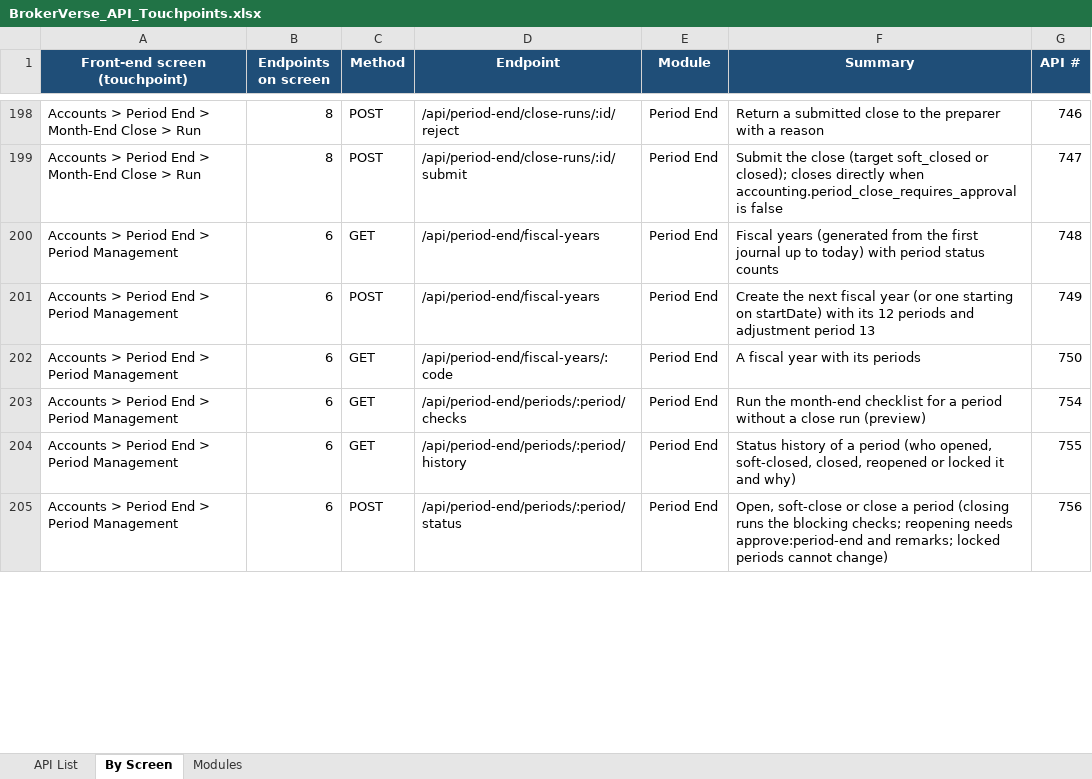
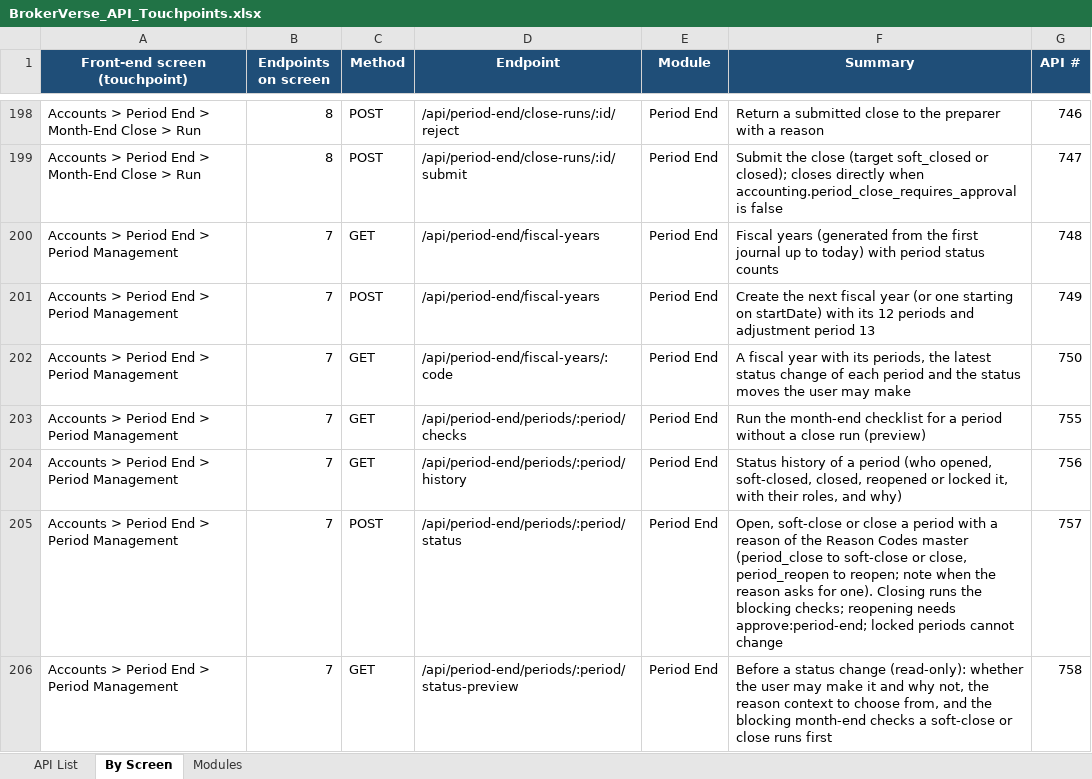
Before and after one commit to IortaTexhNXT-DEV/BDOI-OOTB, an Excel workbook: backend/docs/api/BrokerVerse_API_Touchpoints.xlsx, sheet By Screen, drawn as a sheet; only a part is shown, gaps mark what is left out; values as stored, in another font and other column widths than the file's, no borders; the diff covers the shown part only; the diff names each change by its address in the sheet, - before the commit and + after, or states it on an @@ line.

Commit message:
Describe the period reasons and the opening balance validation
The user manual and its source describe the checks and reason of a
period status change, the disabled Reopen and the Validate step of the
opening balance import. The API documentation and the in-app help are
regenerated.

```diff
--- a/backend/docs/api/BrokerVerse_API_Touchpoints.xlsx (sheet By Screen)
+++ b/backend/docs/api/BrokerVerse_API_Touchpoints.xlsx (sheet By Screen)
-B200:B205 (Endpoints on screen): 6
+B200:B205 (Endpoints on screen): 7
-F202 (Summary): …with its periods
+F202 (Summary): …with its periods, the latest status change of each period and the status moves the user may make
-G203 (API #): 754
+G203 (API #): 755
-F204 (Summary): …or locked it and why)
+F204 (Summary): …or locked it, with their roles, and why)
-G204 (API #): 755
+G204 (API #): 756
-F205 (Summary): …a period (closing runs the blocking checks; reopening needs approve:period-end and remarks; locked periods cannot change)
+F205 (Summary): …a period with a reason of the Reason Codes master (period_close to soft-close or close, period_reopen to reopen; note when the reason asks for one). Closing runs the blocking checks; reopening needs approve:period-end; locked periods cannot change
-G205 (API #): 756
+G205 (API #): 757
+row 206: Accounts > Period End > Period Management | 7 | GET | /api/period-end/periods/:period/status-preview | Period End | Before a status change (read-only): whether the user may make it and why not, the reason context to choose from, and the blocking month-end checks a soft-close or close runs first | 758
```
Also changed, not shown: 1 added row and 476 edited cells elsewhere in this sheet, sheet API List, sheet Modules, 6 other files.
